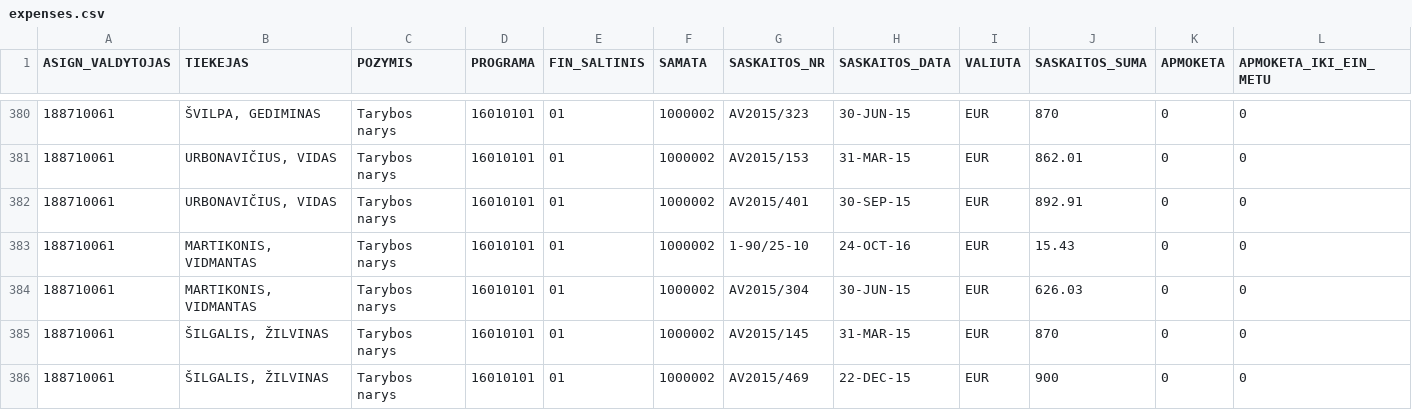
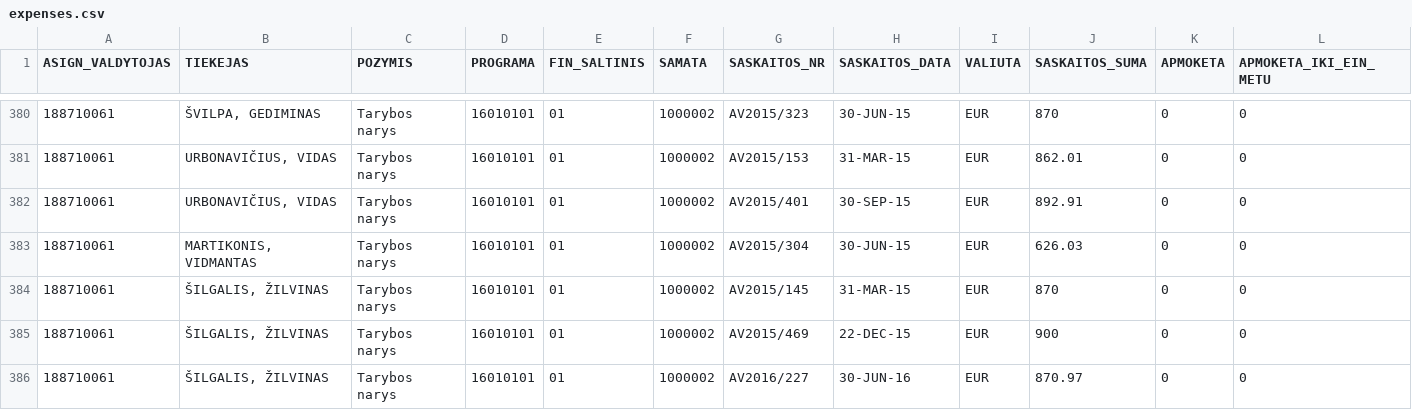
Before and after one commit to vilnius/taryba, a CSV file: expenses/expenses.csv, drawn as a sheet; only a part is shown, gaps mark what is left out; the shorter side is filled out with more unchanged rows; rows hold the shown columns only; the diff names each change by its address in the sheet, - before the commit and + after, or states it on an @@ line.

```diff
--- a/expenses/expenses.csv
+++ b/expenses/expenses.csv
-row 383: 188710061 | MARTIKONIS, VIDMANTAS | Tarybos narys | 16010101 | 01 | 1000002 | 1-90/25-10 | 24-OCT-16 | EUR | 15.43 | 0 | 0
```
Also changed, not shown: data/meeting_groups.csv, data/meetings.csv, 1 other file.
